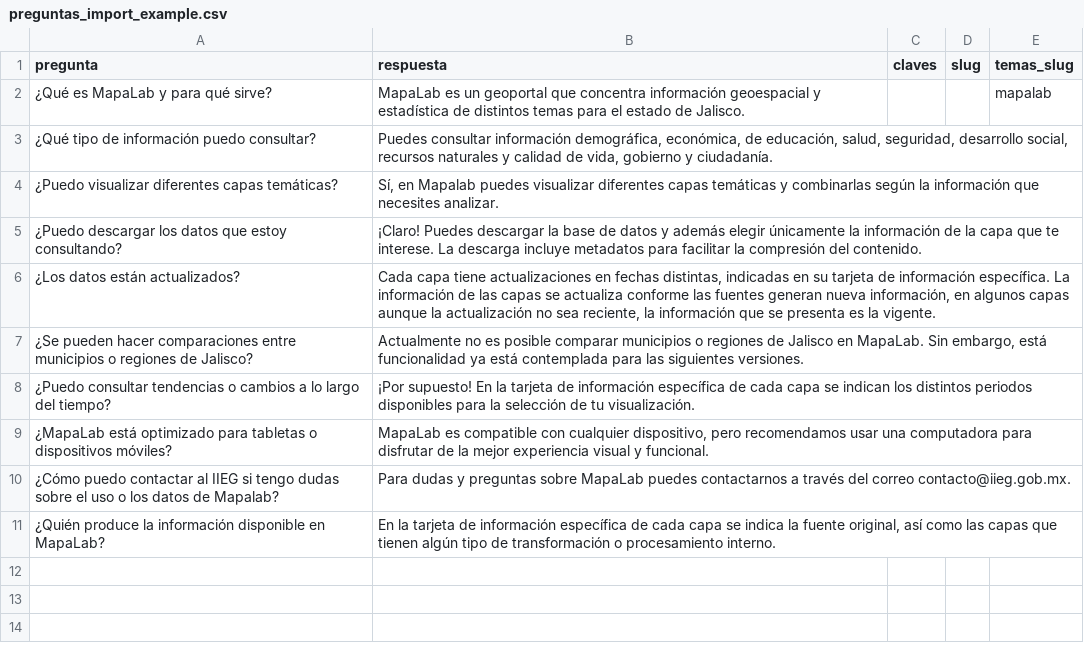
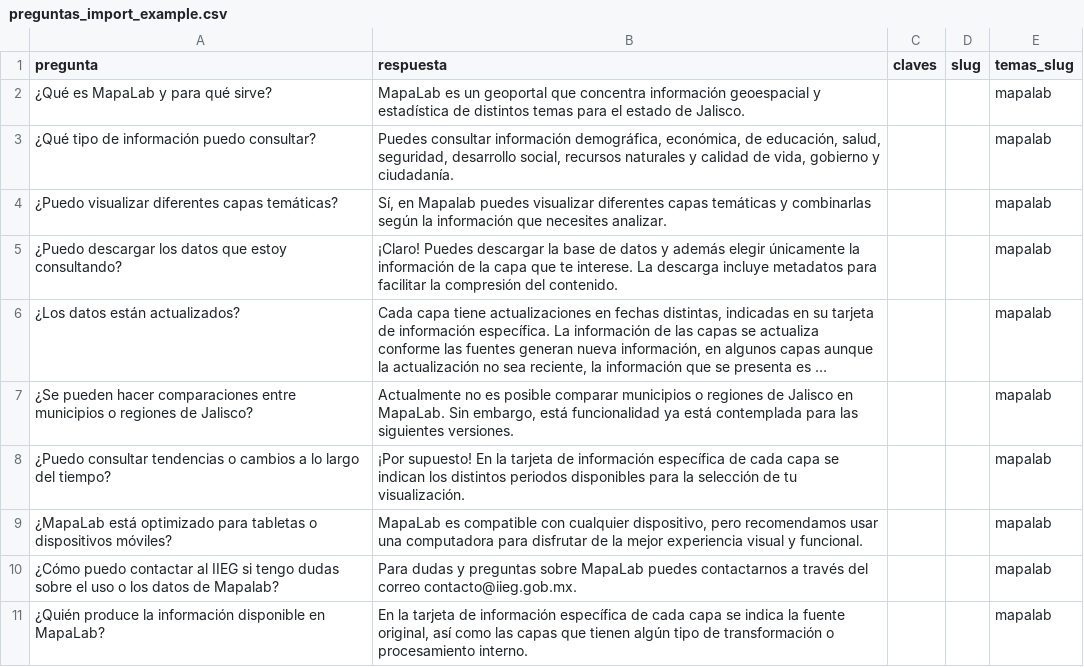
Before and after one commit to iieg-oficial/sitio2026, a CSV file: api/scripts/examples/preguntas_import_example.csv, drawn as a sheet; long unchanged cells end in …; the diff names each change by its address in the sheet, - before the commit and + after, or states it on an @@ line.

Commit message:
fix: correcion slug de importacion, link de menu y pruebas de imagenes nuevos productos

```diff
--- a/api/scripts/examples/preguntas_import_example.csv
+++ b/api/scripts/examples/preguntas_import_example.csv
-E3:E11 (temas_slug): (empty)
+E3:E11 (temas_slug): mapalab
```
Also changed, not shown: 10 other files.
